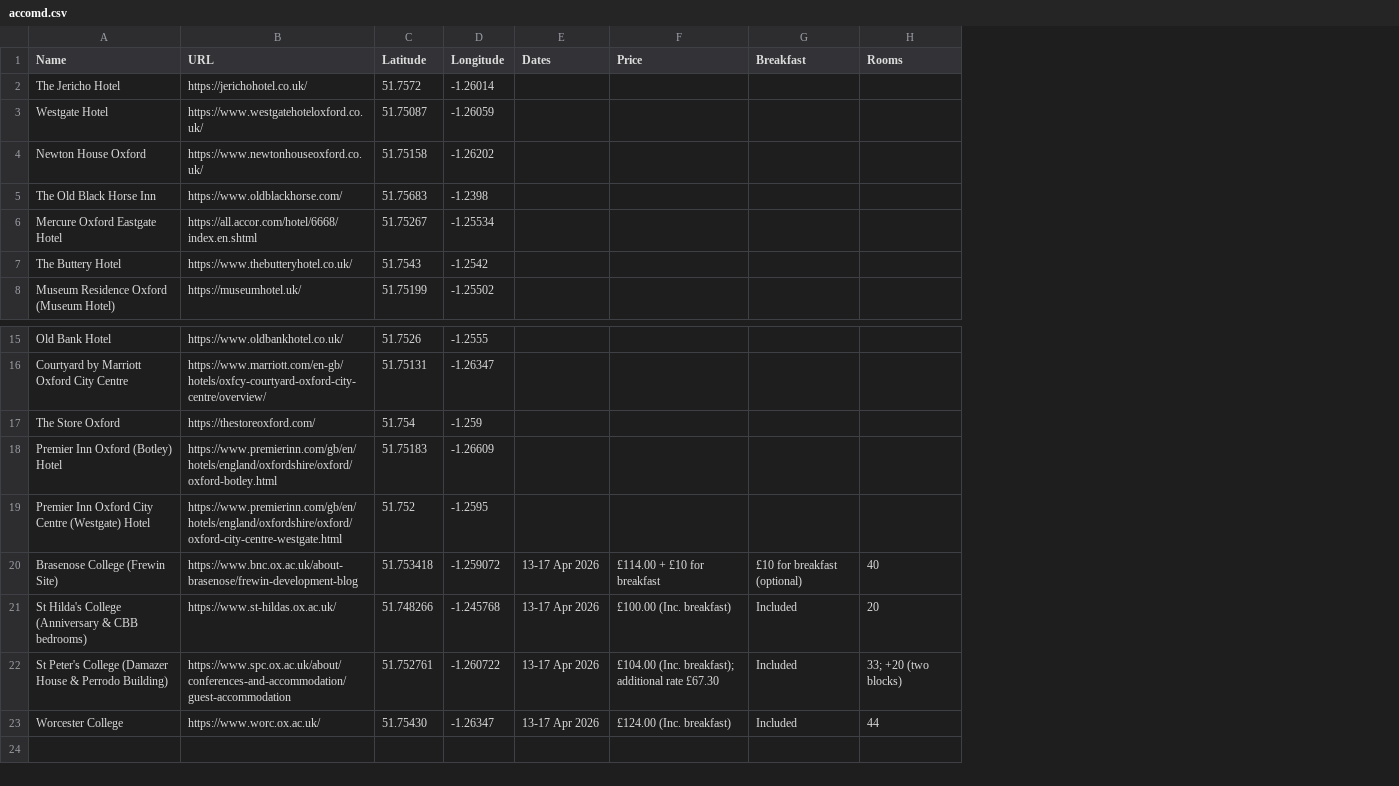
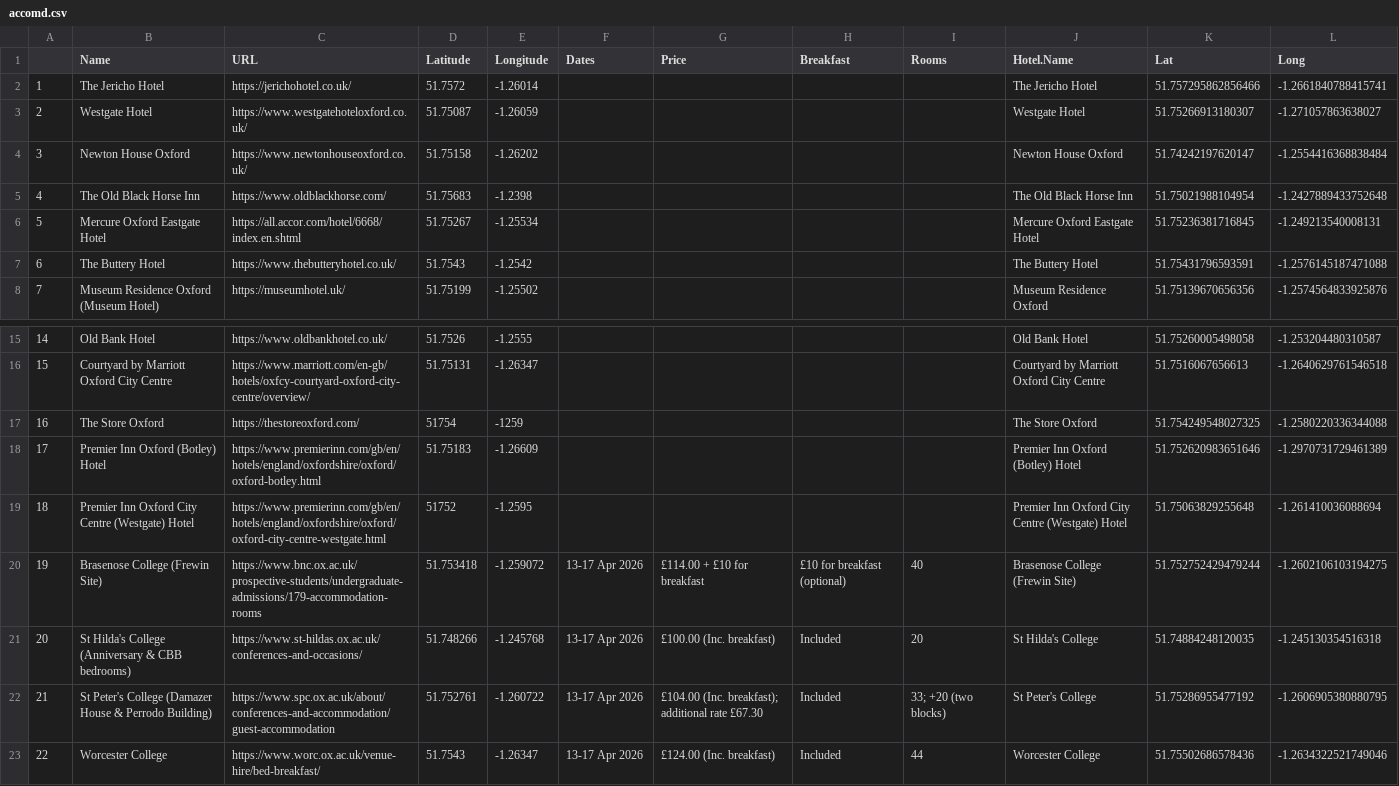
Before and after one commit to european-cim/oxford-2026, a CSV file: data/accomd.csv, drawn as a sheet; only a part is shown, gaps mark what is left out; addresses are those after the commit; the diff names each change by its address in the sheet, - before the commit and + after, or states it on an @@ line.

```diff
--- a/data/accomd.csv
+++ b/data/accomd.csv
+column A, rows 2-8: 1 | 2 | 3 | 4 | 5 | 6 | 7; rows 15-23: 14 | 15 | 16 | 17 | 18 | 19 | 20 | 21 | 22
+column J (Hotel.Name), rows 2-8: The Jericho Hotel | Westgate Hotel | Newton House Oxford | The Old Black Horse Inn | Mercure Oxford Eastgate Hotel | The Buttery Hotel | Museum Residence Oxford; rows 15-23: Old Bank Hotel | Courtyard by Marriott Oxford City Centre | The Store Oxford | Premier Inn Oxford (Botley) Hotel | Premier Inn Oxford City Centre (Westgate) Hotel | Brasenose College (Frewin Site) | St Hilda's College | St Peter's College | Worcester College
+column K (Lat), rows 2-8: 51.757295862856466 | 51.75266913180307 | 51.74242197620147 | 51.75021988104954 | 51.75236381716845 | 51.75431796593591 | 51.75139670656356; rows 15-23: 51.75260005498058 | 51.7516067656613 | 51.754249548027325 | 51.752620983651646 | 51.75063829255648 | 51.752752429479244 | 51.74884248120035 | 51.75286955477192 | 51.75502686578436
+column L (Long), rows 2-8: -1.2661840788415741 | -1.271057863638027 | -1.2554416368838484 | -1.2427889433752648 | -1.249213540008131 | -1.2576145187471088 | -1.2574564833925876; rows 15-23: -1.253204480310587 | -1.2640629761546518 | -1.2580220336344088 | -1.2970731729461389 | -1.261410036088694 | -1.2602106103194275 | -1.245130354516318 | -1.2606905380880795 | -1.2634322521749046
-D17 (Latitude): 51.754
+D17 (Latitude): 51754
-E17 (Longitude): -1.259
+E17 (Longitude): -1259
-D19 (Latitude): 51.752
+D19 (Latitude): 51752
-C20 (URL): https://www.bnc.ox.ac.uk/about-brasenose/frewin-development-blog
+C20 (URL): https://www.bnc.ox.ac.uk/prospective-students/undergraduate-admissions/179-accommodation-rooms
-C21 (URL): https://www.st-hildas.ox.ac.uk/
+C21 (URL): https://www.st-hildas.ox.ac.uk/conferences-and-occasions/
-C23 (URL): https://www.worc.ox.ac.uk/
+C23 (URL): https://www.worc.ox.ac.uk/venue-hire/bed-breakfast/
-D23 (Latitude): 51.75430
+D23 (Latitude): 51.7543
```
Also changed, not shown: docs/data/accomd.csv, 17 other files.
